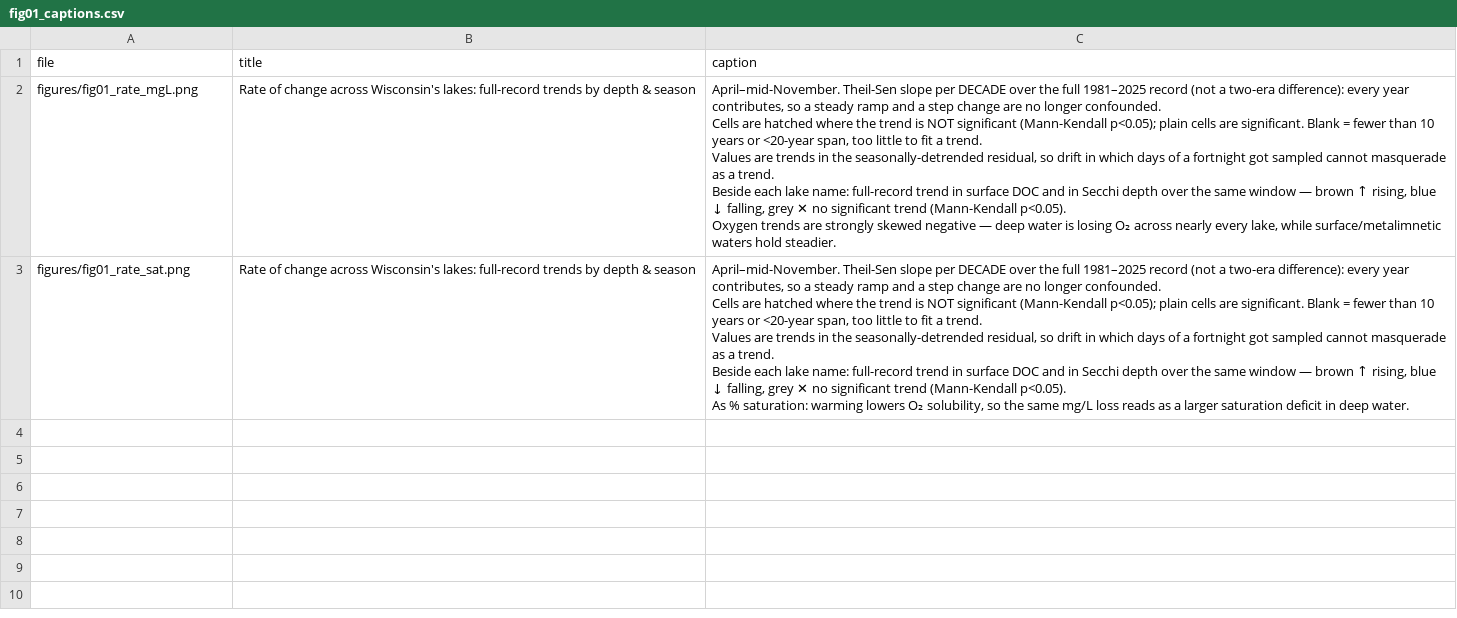
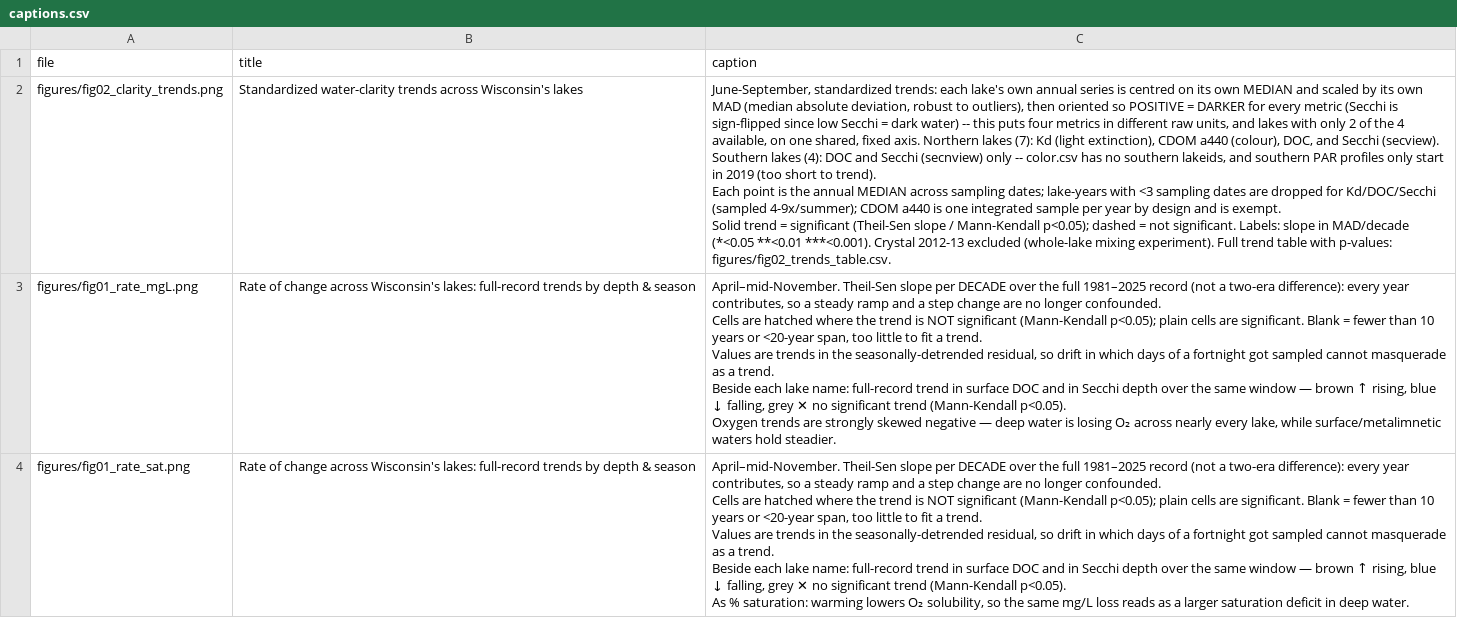
Before and after one commit to hdugan/ntl_do_trends, a CSV file: figures/captions.csv (was figures/fig01_captions.csv), drawn as a sheet; ↵ is a line break in a cell; the diff names each change by its address in the sheet, - before the commit and + after, or states it on an @@ line.

```diff
--- a/figures/fig01_captions.csv
+++ b/figures/captions.csv
+row 2: figures/fig02_clarity_trends.png | Standardized water-clarity trends across Wisconsin's lakes | June-September, standardized trends: each lake's own annual series is centred on its own MEDIAN and scaled by its own MAD (median absolute deviation, robust to outliers), then oriented so POSITIVE = DARKER for every metric (Secchi is sign-flipped since low Secchi = dark water) -- this puts four metrics in different raw units, and lakes with only 2 of the 4 available, on one shared, fixed axis. Northern lakes (7): Kd (light extinction), CDOM a440 (colour), DOC, and Secchi (secview). Southern lakes (4): DOC and Secchi (secnview) only -- color.csv has no southern lakeids, and southern PAR profiles only start in 2019 (too short to trend). ↵ Each point is the annual MEDIAN across sampling dates; lake-years with <3 sampling dates are dropped for Kd/DOC/Secchi (sampled 4-9x/summer); CDOM a440 is one integrated sample per year by design and is exempt. ↵ Solid trend = significant (Theil-Sen slope / Mann-Kendall p<0.05); dashed = not significant. Labels: slope in MAD/decade (*<0.05 **<0.01 ***<0.001). Crystal 2012-13 excluded (whole-lake mixing experiment). Full trend table with p-values: figures/fig02_trends_table.csv.
```
Also changed, not shown: 7 other files.
